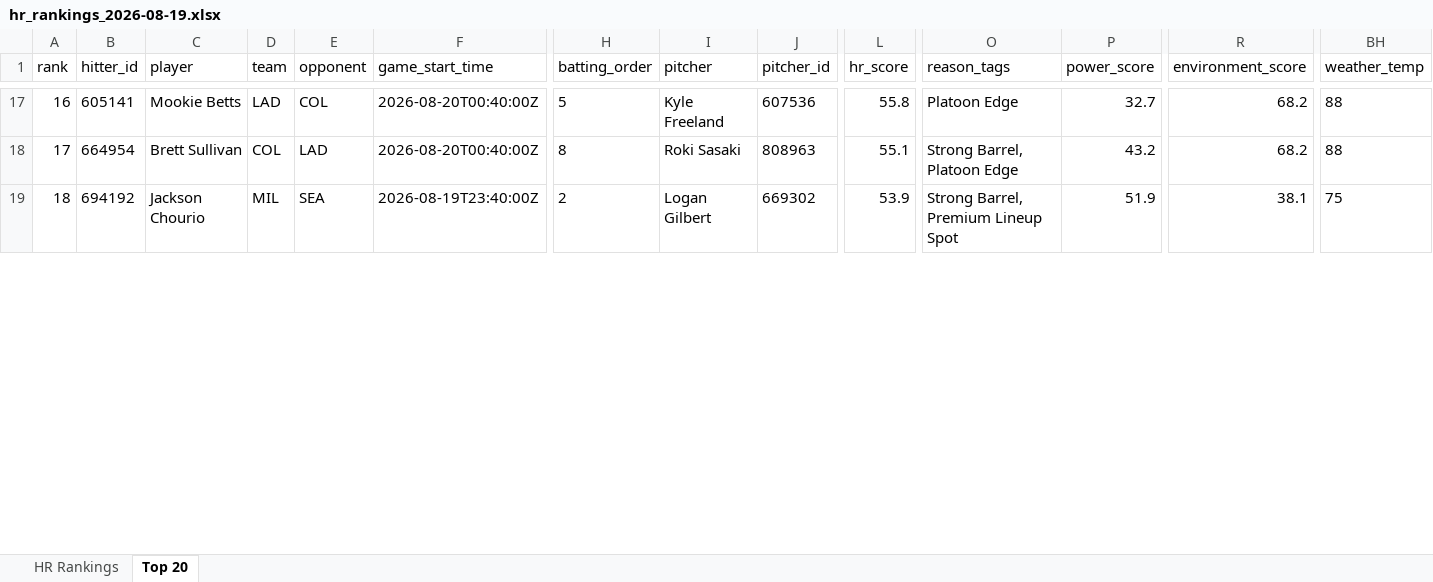
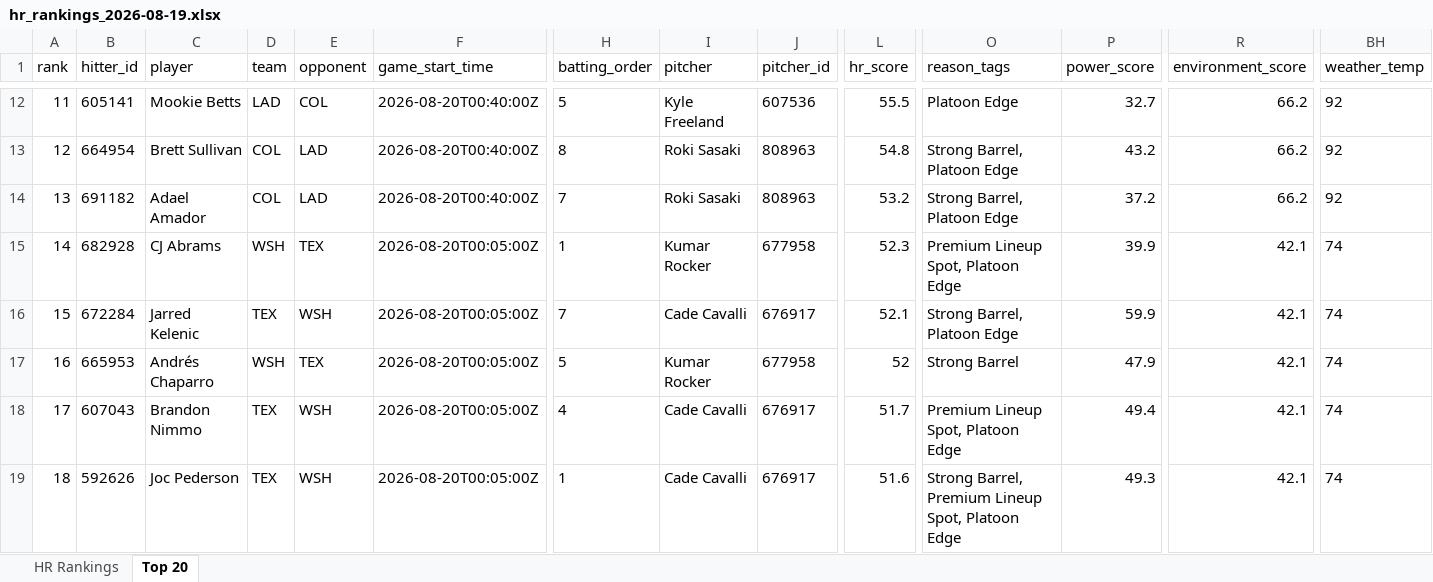
Before and after one commit to etbell28/barreliq, an Excel workbook: outputs/daily/hr_rankings_2026-08-19.xlsx, sheet Top 20, drawn as a sheet; only a part is shown, gaps mark what is left out; values as stored, in another font and other column widths than the file's, no borders; addresses are those after the commit; rows hold the shown columns only; the diff covers the shown part only; the diff names each change by its address in the sheet, - before the commit and + after, or states it on an @@ line.

```diff
--- a/outputs/daily/hr_rankings_2026-08-19.xlsx (sheet Top 20)
+++ b/outputs/daily/hr_rankings_2026-08-19.xlsx (sheet Top 20)
-A12 (rank): 16
+A12 (rank): 11
-L12 (hr_score): 55.8
+L12 (hr_score): 55.5
-R12:R13 (environment_score): 68.2
+R12:R13 (environment_score): 66.2
-BH12:BH13 (weather_temp): 88
+BH12:BH13 (weather_temp): 92
-A13 (rank): 17
+A13 (rank): 12
-L13 (hr_score): 55.1
+L13 (hr_score): 54.8
+row 14: 13 | 691182 | Adael Amador | COL | LAD | 2026-08-20T00:40:00Z | 7 | Roki Sasaki | 808963 | 53.2 | Strong Barrel, Platoon Edge | 37.2 | 66.2 | 92
+row 15: 14 | 682928 | CJ Abrams | WSH | TEX | 2026-08-20T00:05:00Z | 1 | Kumar Rocker | 677958 | 52.3 | Premium Lineup Spot, Platoon Edge | 39.9 | 42.1 | 74
+row 16: 15 | 672284 | Jarred Kelenic | TEX | WSH | 2026-08-20T00:05:00Z | 7 | Cade Cavalli | 676917 | 52.1 | Strong Barrel, Platoon Edge | 59.9 | 42.1 | 74
+row 17: 16 | 665953 | Andrés Chaparro | WSH | TEX | 2026-08-20T00:05:00Z | 5 | Kumar Rocker | 677958 | 52 | Strong Barrel | 47.9 | 42.1 | 74
+row 18: 17 | 607043 | Brandon Nimmo | TEX | WSH | 2026-08-20T00:05:00Z | 4 | Cade Cavalli | 676917 | 51.7 | Premium Lineup Spot, Platoon Edge | 49.4 | 42.1 | 74
-B19 (hitter_id): 694192
+B19 (hitter_id): 592626
-C19 (player): Jackson Chourio
+C19 (player): Joc Pederson
-D19 (team): MIL
+D19 (team): TEX
-E19 (opponent): SEA
+E19 (opponent): WSH
-F19 (game_start_time): 2026-08-19T23:40:00Z
+F19 (game_start_time): 2026-08-20T00:05:00Z
-H19 (batting_order): 2
+H19 (batting_order): 1
-I19 (pitcher): Logan Gilbert
+I19 (pitcher): Cade Cavalli
-J19 (pitcher_id): 669302
+J19 (pitcher_id): 676917
-L19 (hr_score): 53.9
+L19 (hr_score): 51.6
-O19 (reason_tags): Strong Barrel, Premium Lineup Spot
+O19 (reason_tags): Strong Barrel, Premium Lineup Spot, Platoon Edge
-P19 (power_score): 51.9
+P19 (power_score): 49.3
-R19 (environment_score): 38.1
+R19 (environment_score): 42.1
-BH19 (weather_temp): 75
+BH19 (weather_temp): 74
```
Also changed, not shown: 1 added row, 6 removed rows and 127 edited cells elsewhere in this sheet, sheet HR Rankings, outputs/daily/hr_rankings_2026-08-19_remaining.xlsx, outputs/hr_rankings.xlsx, 13 other files.
